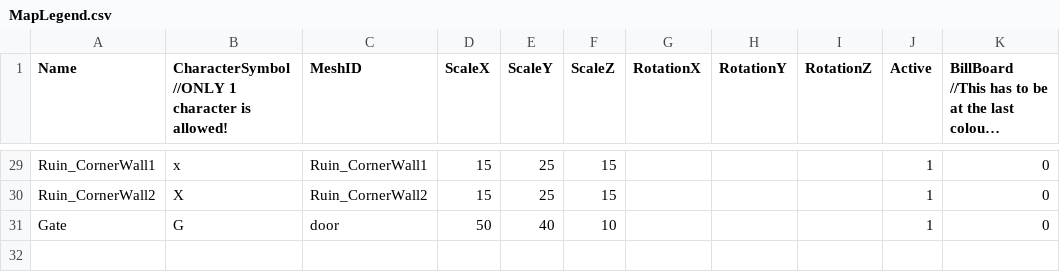
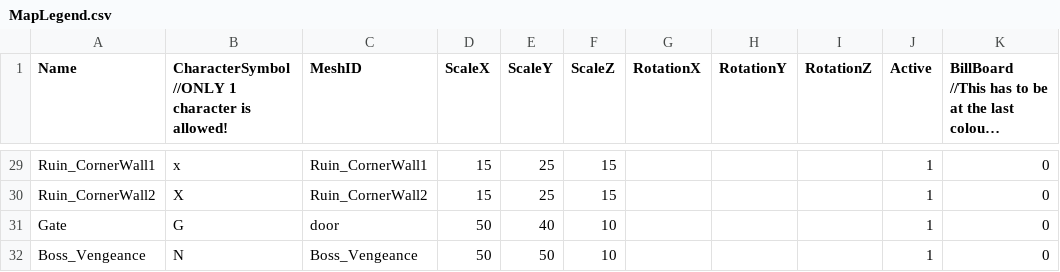
Before and after one commit to HalcionCyanide/SP3_T14N, a CSV file: Base/DrivenFiles/MapLegend.csv, drawn as a sheet; only a part is shown, gaps mark what is left out; long unchanged cells end in …; the diff names each change by its address in the sheet, - before the commit and + after, or states it on an @@ line.

```diff
--- a/Base/DrivenFiles/MapLegend.csv
+++ b/Base/DrivenFiles/MapLegend.csv
+row 32: Boss_Vengeance | N | Boss_Vengeance | 50 | 50 | 10 |  |  |  | 1 | 0
```
Also changed, not shown: Base/DrivenFiles/EnemyData.csv, Base/DrivenFiles/FreeField_2_Layout.csv, 7 other files.
